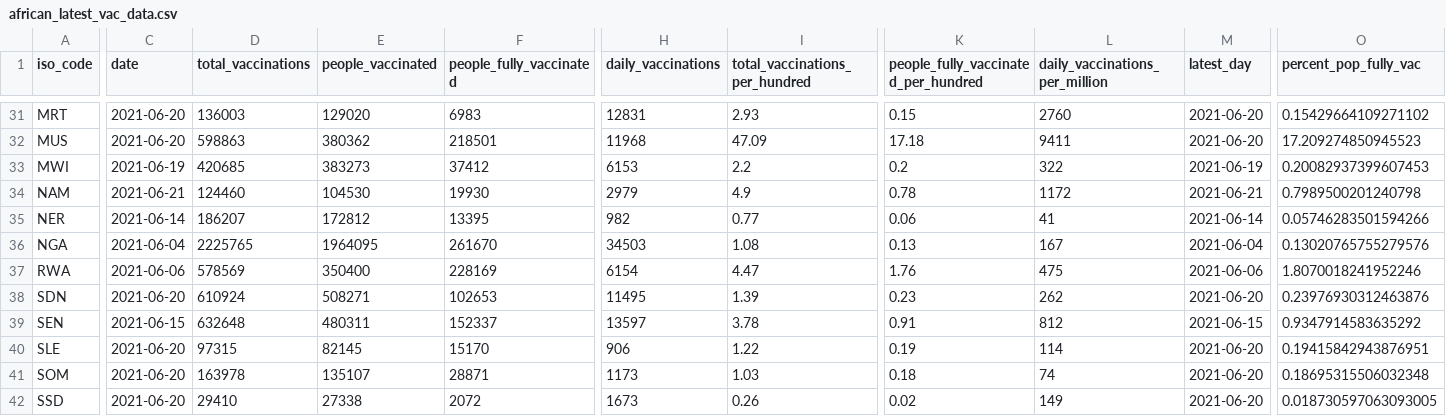
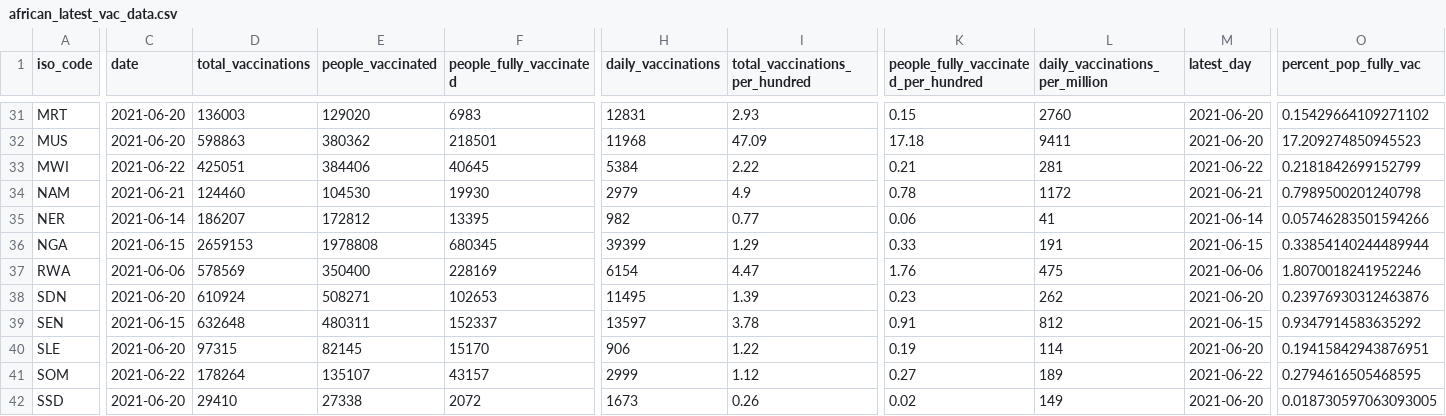
Before and after one commit to FinancialMarkets/vac_data, a CSV file: african_latest_vac_data.csv, drawn as a sheet; only a part is shown, gaps mark what is left out; the diff covers the shown part only; the diff names each change by its address in the sheet, - before the commit and + after, or states it on an @@ line.

```diff
--- a/african_latest_vac_data.csv
+++ b/african_latest_vac_data.csv
-C33 (date): 2021-06-19
+C33 (date): 2021-06-22
-D33 (total_vaccinations): 420685
+D33 (total_vaccinations): 425051
-E33 (people_vaccinated): 383273
+E33 (people_vaccinated): 384406
-F33 (people_fully_vaccinated): 37412
+F33 (people_fully_vaccinated): 40645
-H33 (daily_vaccinations): 6153
+H33 (daily_vaccinations): 5384
-I33 (total_vaccinations_per_hundred): 2.2
+I33 (total_vaccinations_per_hundred): 2.22
-K33: 0.2
+K33: 0.21
-L33 (daily_vaccinations_per_million): 322
+L33 (daily_vaccinations_per_million): 281
-M33 (latest_day): 2021-06-19
+M33 (latest_day): 2021-06-22
-O33 (percent_pop_fully_vac): 0.20082937399607453
+O33 (percent_pop_fully_vac): 0.2181842699152799
-C36 (date): 2021-06-04
+C36 (date): 2021-06-15
-D36 (total_vaccinations): 2225765
+D36 (total_vaccinations): 2659153
-E36 (people_vaccinated): 1964095
+E36 (people_vaccinated): 1978808
-F36 (people_fully_vaccinated): 261670
+F36 (people_fully_vaccinated): 680345
-H36 (daily_vaccinations): 34503
+H36 (daily_vaccinations): 39399
-I36 (total_vaccinations_per_hundred): 1.08
+I36 (total_vaccinations_per_hundred): 1.29
-K36: 0.13
+K36: 0.33
-L36 (daily_vaccinations_per_million): 167
+L36 (daily_vaccinations_per_million): 191
-M36 (latest_day): 2021-06-04
+M36 (latest_day): 2021-06-15
-O36 (percent_pop_fully_vac): 0.13020765755279576
+O36 (percent_pop_fully_vac): 0.33854140244489944
-C41 (date): 2021-06-20
+C41 (date): 2021-06-22
-D41 (total_vaccinations): 163978
+D41 (total_vaccinations): 178264
-F41 (people_fully_vaccinated): 28871
+F41 (people_fully_vaccinated): 43157
-H41 (daily_vaccinations): 1173
+H41 (daily_vaccinations): 2999
-I41 (total_vaccinations_per_hundred): 1.03
+I41 (total_vaccinations_per_hundred): 1.12
-K41: 0.18
+K41: 0.27
-L41 (daily_vaccinations_per_million): 74
+L41 (daily_vaccinations_per_million): 189
-M41 (latest_day): 2021-06-20
+M41 (latest_day): 2021-06-22
-O41 (percent_pop_fully_vac): 0.18695315506032348
+O41 (percent_pop_fully_vac): 0.2794616505468595
```
Also changed, not shown: 125 edited cells elsewhere in this file, 1 other file.
